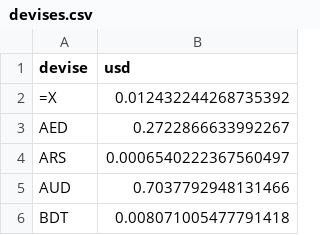
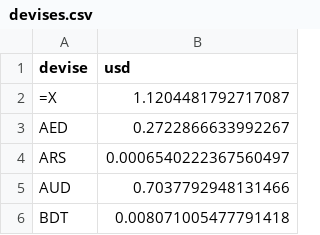
Before and after one commit to benicrux/screener-actions, a CSV file: data/devises.csv, drawn as a sheet; only a part is shown.

```diff
--- a/data/devises.csv
+++ b/data/devises.csv
@@ -1,3 +1,3 @@
 devise,usd
-=X,0.012432244268735392
+=X,1.1204481792717087
 AED,0.2722866633992267
```
Also changed, not shown: 1 other file.
